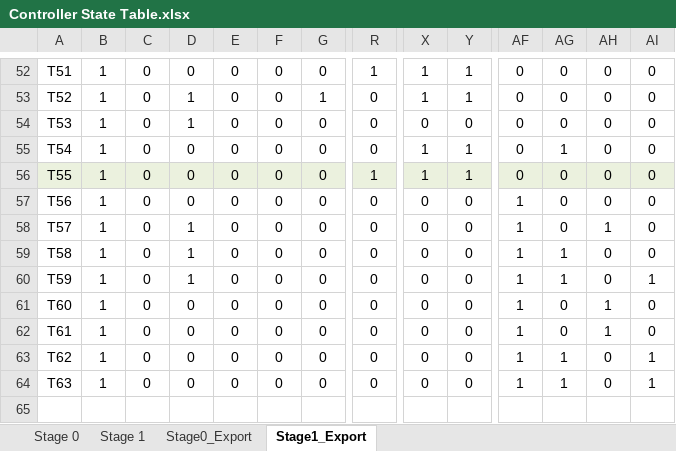
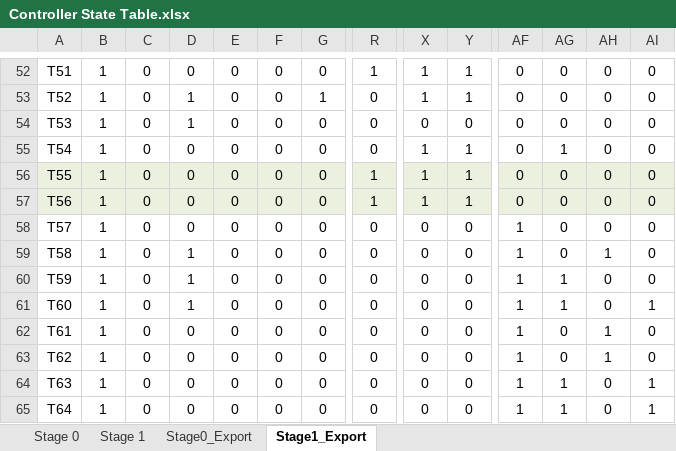
Before and after one commit to iter-glitter/Comp, an Excel workbook: Documentation/Controller State Table.xlsx, sheet Stage1_Export, drawn as a sheet; only a part is shown, gaps mark what is left out; values as stored, in another font and other column widths than the file's, no borders; rows hold the shown columns only; the diff covers the shown part only; the diff names each change by its address in the sheet, - before the commit and + after, or states it on an @@ line.

Commit message:
Added states for mult/div and shifting

```diff
--- a/Documentation/Controller State Table.xlsx (sheet Stage1_Export)
+++ b/Documentation/Controller State Table.xlsx (sheet Stage1_Export)
-A57:AI57 fill: none
+A57:AI57 fill: #EBF1DE
-R57: 0
+R57: 1
-X57: 0
+X57: 1
-Y57: 0
+Y57: 1
-AF57: 1
+AF57: 0
-D58: 1
+D58: 0
-AH58: 1
+AH58: 0
-AG59: 1
+AG59: 0
-AH59: 0
+AH59: 1
-AI60: 1
+AI60: 0
-D61: 0
+D61: 1
-AG61: 0
+AG61: 1
-AH61: 1
+AH61: 0
-AI61: 0
+AI61: 1
-AG63: 1
+AG63: 0
-AH63: 0
+AH63: 1
-AI63: 1
+AI63: 0
+row 65: T64 | 1 | 0 | 0 | 0 | 0 | 0 | 0 | 0 | 0 | 1 | 1 | 0 | 1
```
Also changed, not shown: cell formats elsewhere in this sheet, sheet Stage 1, 8 other files.
